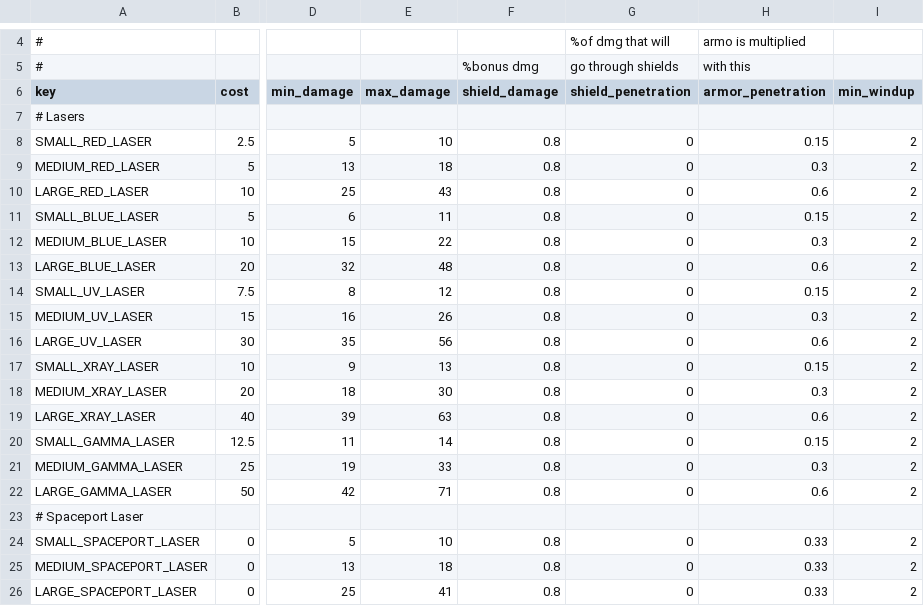
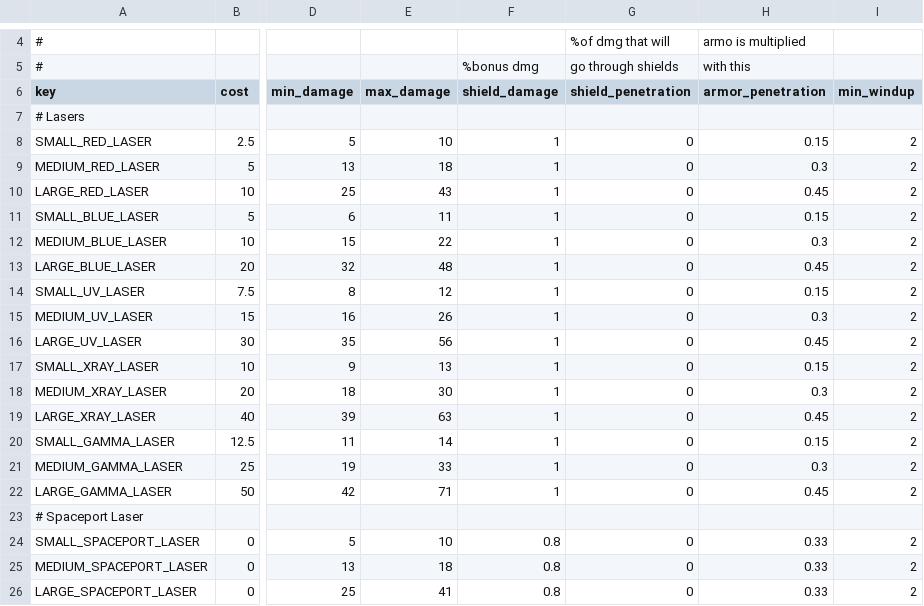
Before and after one commit to myloran/Optimized, a CSV file: common/component_templates/weapon_components.csv, drawn as a sheet; only a part is shown, gaps mark what is left out; the diff covers the shown part only; the diff names each change by its address in the sheet, - before the commit and + after, or states it on an @@ line.

```diff
--- a/common/component_templates/weapon_components.csv
+++ b/common/component_templates/weapon_components.csv
-F8:F22 (shield_damage): 0.8
+F8:F22 (shield_damage): 1
-H10 (armor_penetration): 0.6
+H10 (armor_penetration): 0.45
-H13 (armor_penetration): 0.6
+H13 (armor_penetration): 0.45
-H16 (armor_penetration): 0.6
+H16 (armor_penetration): 0.45
-H19 (armor_penetration): 0.6
+H19 (armor_penetration): 0.45
-H22 (armor_penetration): 0.6
+H22 (armor_penetration): 0.45
```
Also changed, not shown: 58 edited cells elsewhere in this file.
